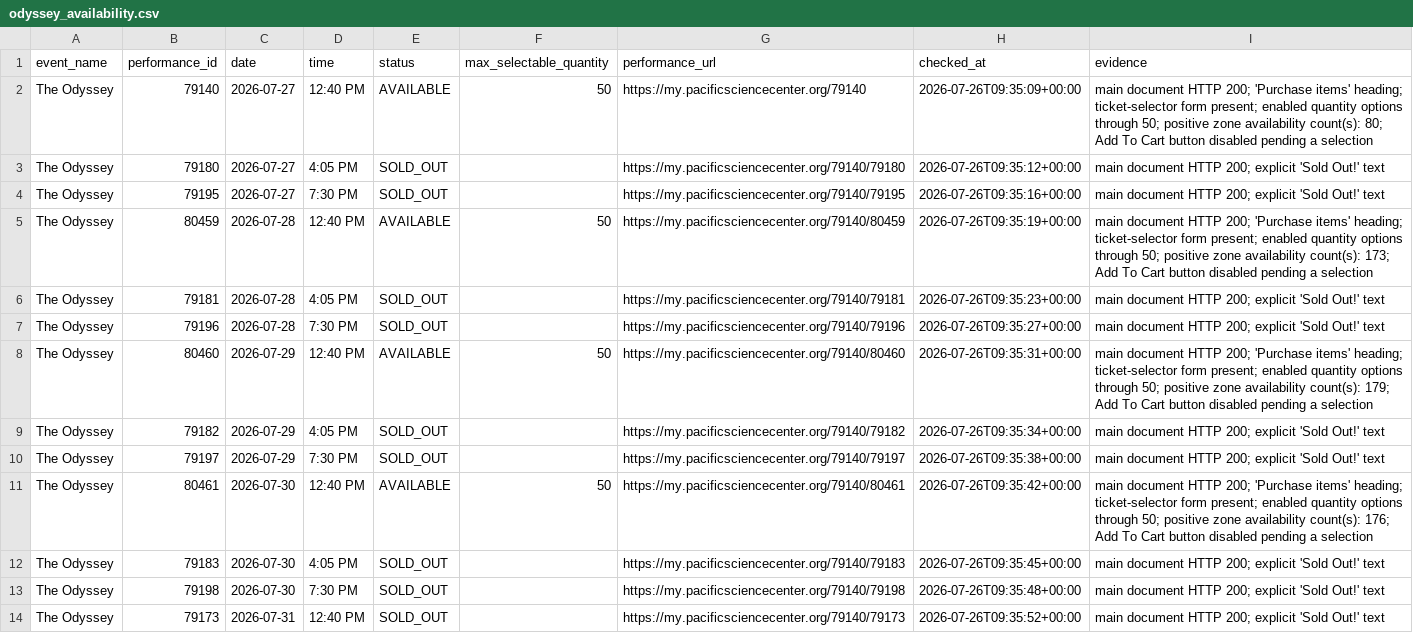
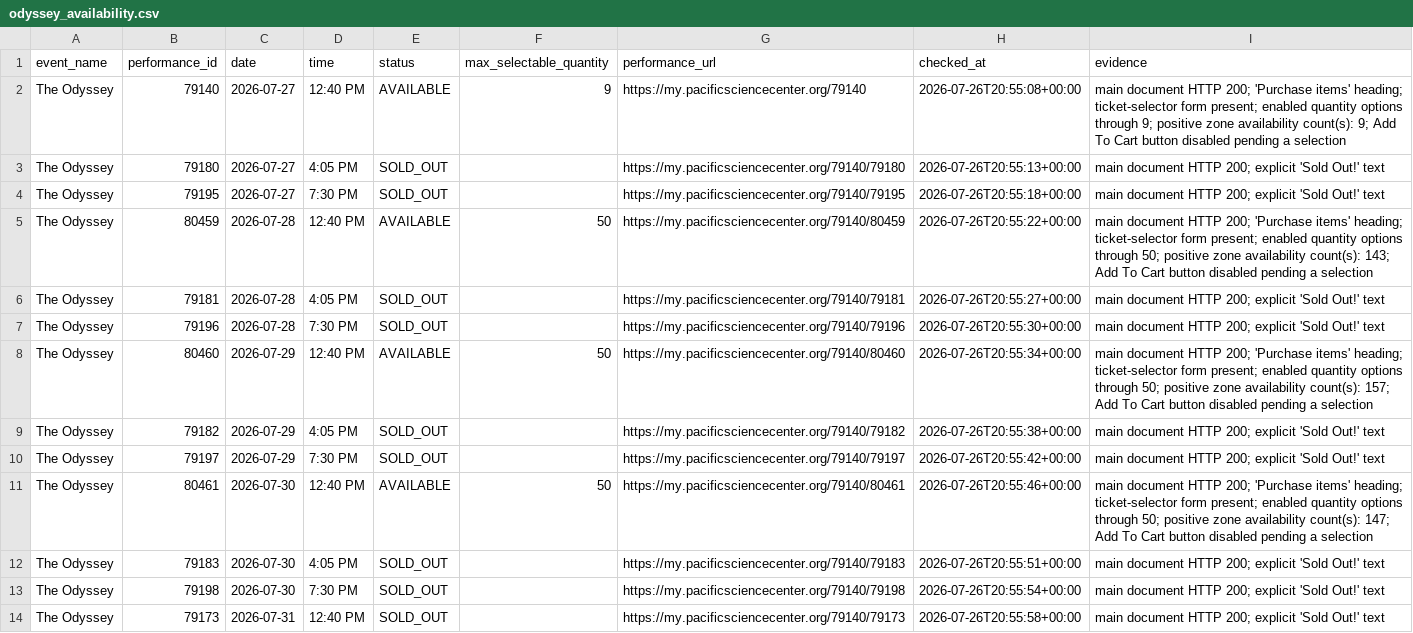
Before and after one commit to cheetahmonkey/IMAX, a CSV file: output/odyssey_availability.csv, drawn as a sheet; only a part is shown; the diff covers the shown part only.

Commit message:
Refresh Odyssey availability 2026-07-26 13:57 PDT

```diff
--- a/output/odyssey_availability.csv
+++ b/output/odyssey_availability.csv
@@ -1,14 +1,14 @@
 event_name,performance_id,date,time,status,max_selectable_quantity,performance_url,checked_at,evidence
-The Odyssey,79140,2026-07-27,12:40 PM,AVAILABLE,50,https://my.pacificsciencecenter.org/79140,2026-07-26T09:35:09+00:00,main document HTTP 200; 'Purchase items' heading; ticket-selector form present; enabled quantity options through 50; positive zone availability count(s): 80; Add To Cart button disabled pending a selection
-The Odyssey,79180,2026-07-27,4:05 PM,SOLD_OUT,,https://my.pacificsciencecenter.org/79140/79180,2026-07-26T09:35:12+00:00,main document HTTP 200; explicit 'Sold Out!' text
-The Odyssey,79195,2026-07-27,7:30 PM,SOLD_OUT,,https://my.pacificsciencecenter.org/79140/79195,2026-07-26T09:35:16+00:00,main document HTTP 200; explicit 'Sold Out!' text
-The Odyssey,80459,2026-07-28,12:40 PM,AVAILABLE,50,https://my.pacificsciencecenter.org/79140/80459,2026-07-26T09:35:19+00:00,main document HTTP 200; 'Purchase items' heading; ticket-selector form present; enabled quantity options through 50; positive zone availability count(s): 173; Add To Cart button disabled pending a selection
-The Odyssey,79181,2026-07-28,4:05 PM,SOLD_OUT,,https://my.pacificsciencecenter.org/79140/79181,2026-07-26T09:35:23+00:00,main document HTTP 200; explicit 'Sold Out!' text
-The Odyssey,79196,2026-07-28,7:30 PM,SOLD_OUT,,https://my.pacificsciencecenter.org/79140/79196,2026-07-26T09:35:27+00:00,main document HTTP 200; explicit 'Sold Out!' text
-The Odyssey,80460,2026-07-29,12:40 PM,AVAILABLE,50,https://my.pacificsciencecenter.org/79140/80460,2026-07-26T09:35:31+00:00,main document HTTP 200; 'Purchase items' heading; ticket-selector form present; enabled quantity options through 50; positive zone availability count(s): 179; Add To Cart button disabled pending a selection
-The Odyssey,79182,2026-07-29,4:05 PM,SOLD_OUT,,https://my.pacificsciencecenter.org/79140/79182,2026-07-26T09:35:34+00:00,main document HTTP 200; explicit 'Sold Out!' text
-The Odyssey,79197,2026-07-29,7:30 PM,SOLD_OUT,,https://my.pacificsciencecenter.org/79140/79197,2026-07-26T09:35:38+00:00,main document HTTP 200; explicit 'Sold Out!' text
-The Odyssey,80461,2026-07-30,12:40 PM,AVAILABLE,50,https://my.pacificsciencecenter.org/79140/80461,2026-07-26T09:35:42+00:00,main document HTTP 200; 'Purchase items' heading; ticket-selector form present; enabled quantity options through 50; positive zone availability count(s): 176; Add To Cart button disabled pending a selection
-The Odyssey,79183,2026-07-30,4:05 PM,SOLD_OUT,,https://my.pacificsciencecenter.org/79140/79183,2026-07-26T09:35:45+00:00,main document HTTP 200; explicit 'Sold Out!' text
-The Odyssey,79198,2026-07-30,7:30 PM,SOLD_OUT,,https://my.pacificsciencecenter.org/79140/79198,2026-07-26T09:35:48+00:00,main document HTTP 200; explicit 'Sold Out!' text
-The Odyssey,79173,2026-07-31,12:40 PM,SOLD_OUT,,https://my.pacificsciencecenter.org/79140/79173,2026-07-26T09:35:52+00:00,main document HTTP 200; explicit 'Sold Out!' text
+The Odyssey,79140,2026-07-27,12:40 PM,AVAILABLE,9,https://my.pacificsciencecenter.org/79140,2026-07-26T20:55:08+00:00,main document HTTP 200; 'Purchase items' heading; ticket-selector form present; enabled quantity options through 9; positive zone availability count(s): 9; Add To Cart button disabled pending a selection
+The Odyssey,79180,2026-07-27,4:05 PM,SOLD_OUT,,https://my.pacificsciencecenter.org/79140/79180,2026-07-26T20:55:13+00:00,main document HTTP 200; explicit 'Sold Out!' text
+The Odyssey,79195,2026-07-27,7:30 PM,SOLD_OUT,,https://my.pacificsciencecenter.org/79140/79195,2026-07-26T20:55:18+00:00,main document HTTP 200; explicit 'Sold Out!' text
+The Odyssey,80459,2026-07-28,12:40 PM,AVAILABLE,50,https://my.pacificsciencecenter.org/79140/80459,2026-07-26T20:55:22+00:00,main document HTTP 200; 'Purchase items' heading; ticket-selector form present; enabled quantity options through 50; positive zone availability count(s): 143; Add To Cart button disabled pending a selection
+The Odyssey,79181,2026-07-28,4:05 PM,SOLD_OUT,,https://my.pacificsciencecenter.org/79140/79181,2026-07-26T20:55:27+00:00,main document HTTP 200; explicit 'Sold Out!' text
+The Odyssey,79196,2026-07-28,7:30 PM,SOLD_OUT,,https://my.pacificsciencecenter.org/79140/79196,2026-07-26T20:55:30+00:00,main document HTTP 200; explicit 'Sold Out!' text
+The Odyssey,80460,2026-07-29,12:40 PM,AVAILABLE,50,https://my.pacificsciencecenter.org/79140/80460,2026-07-26T20:55:34+00:00,main document HTTP 200; 'Purchase items' heading; ticket-selector form present; enabled quantity options through 50; positive zone availability count(s): 157; Add To Cart button disabled pending a selection
+The Odyssey,79182,2026-07-29,4:05 PM,SOLD_OUT,,https://my.pacificsciencecenter.org/79140/79182,2026-07-26T20:55:38+00:00,main document HTTP 200; explicit 'Sold Out!' text
+The Odyssey,79197,2026-07-29,7:30 PM,SOLD_OUT,,https://my.pacificsciencecenter.org/79140/79197,2026-07-26T20:55:42+00:00,main document HTTP 200; explicit 'Sold Out!' text
+The Odyssey,80461,2026-07-30,12:40 PM,AVAILABLE,50,https://my.pacificsciencecenter.org/79140/80461,2026-07-26T20:55:46+00:00,main document HTTP 200; 'Purchase items' heading; ticket-selector form present; enabled quantity options through 50; positive zone availability count(s): 147; Add To Cart button disabled pending a selection
+The Odyssey,79183,2026-07-30,4:05 PM,SOLD_OUT,,https://my.pacificsciencecenter.org/79140/79183,2026-07-26T20:55:51+00:00,main document HTTP 200; explicit 'Sold Out!' text
+The Odyssey,79198,2026-07-30,7:30 PM,SOLD_OUT,,https://my.pacificsciencecenter.org/79140/79198,2026-07-26T20:55:54+00:00,main document HTTP 200; explicit 'Sold Out!' text
+The Odyssey,79173,2026-07-31,12:40 PM,SOLD_OUT,,https://my.pacificsciencecenter.org/79140/79173,2026-07-26T20:55:58+00:00,main document HTTP 200; explicit 'Sold Out!' text
```
Also changed, not shown: 22 edited cells elsewhere in this file, 3 other files.
